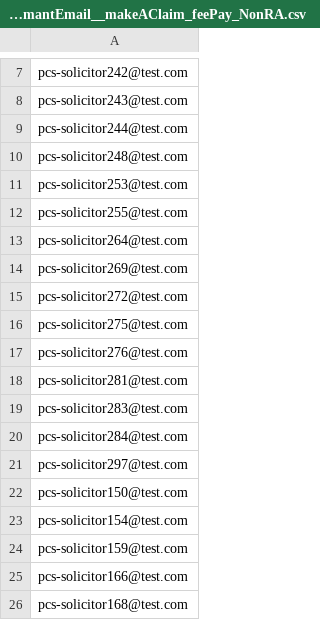
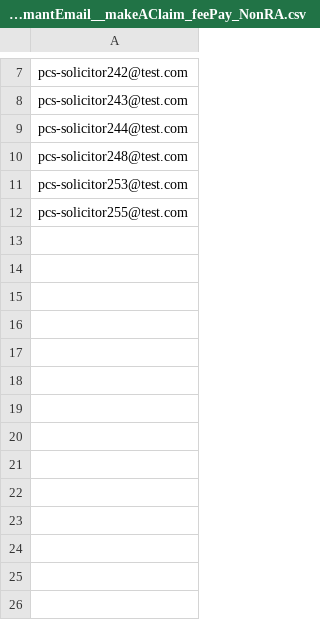
Before and after one commit to hmcts/pcs-performance, a CSV file: scripts/Load_Test/SolicitorClaimantEmail__makeAClaim_feePay_NonRA.csv, drawn as a sheet; only a part is shown, gaps mark what is left out.

```diff
--- a/scripts/Load_Test/SolicitorClaimantEmail__makeAClaim_feePay_NonRA.csv
+++ b/scripts/Load_Test/SolicitorClaimantEmail__makeAClaim_feePay_NonRA.csv
@@ -12,15 +12 @@ pcs-solicitor253@test.com
 pcs-solicitor255@test.com
-pcs-solicitor264@test.com
-pcs-solicitor269@test.com
-pcs-solicitor272@test.com
-pcs-solicitor275@test.com
-pcs-solicitor276@test.com
-pcs-solicitor281@test.com
-pcs-solicitor283@test.com
-pcs-solicitor284@test.com
-pcs-solicitor297@test.com
-pcs-solicitor150@test.com
-pcs-solicitor154@test.com
-pcs-solicitor159@test.com
-pcs-solicitor166@test.com
-pcs-solicitor168@test.com
```
Also changed, not shown: scripts/Load_Test/AddHearing_Case_id.csv, scripts/Load_Test/CCNotes_ccnoteuserdetails_Input.csv, 21 other files.
